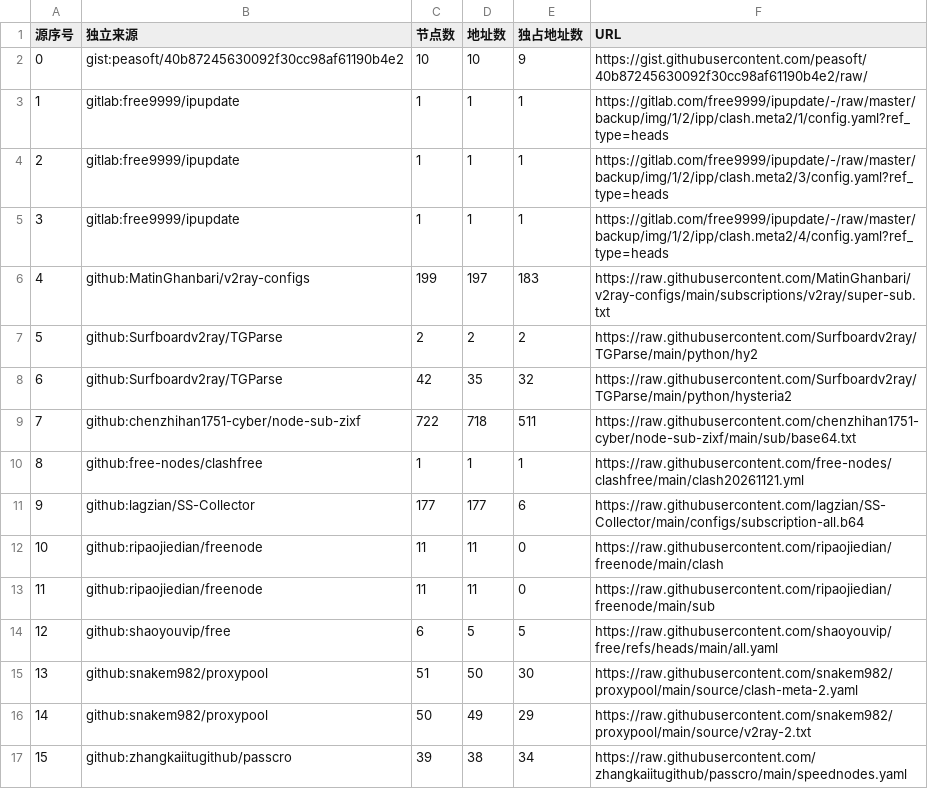
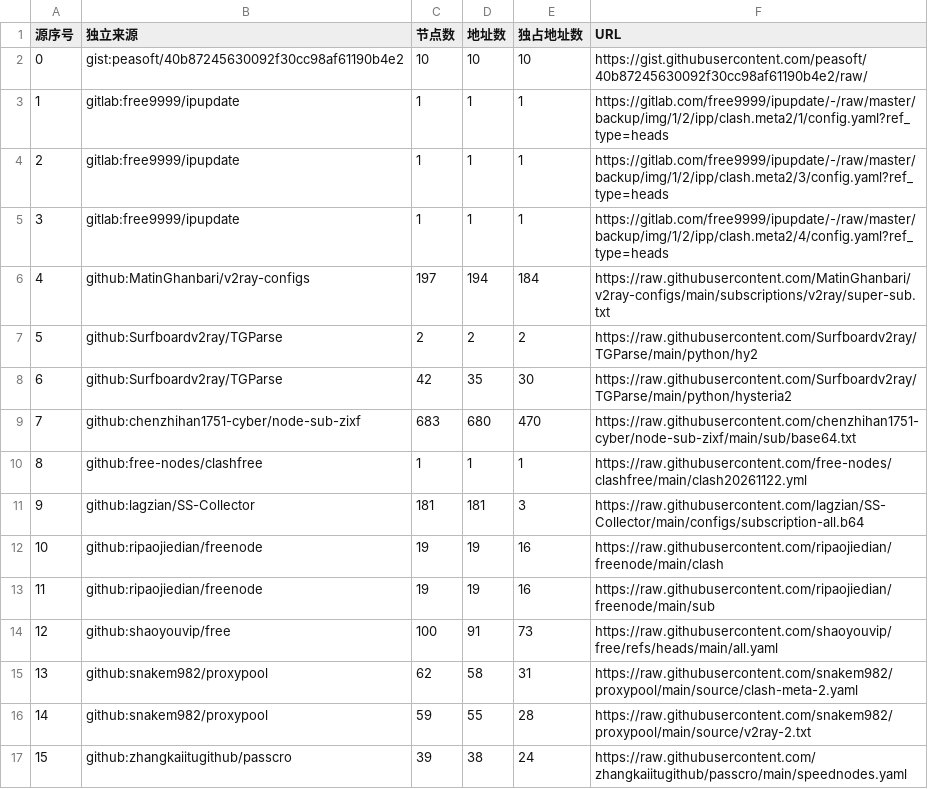
Before and after one commit to learnLi/free-nodes, a CSV file: sources.csv, drawn as a sheet.

```diff
--- a/sources.csv
+++ b/sources.csv
@@ -1,3 +1,3 @@
 源序号,独立来源,节点数,地址数,独占地址数,URL
-0,gist:peasoft/40b87245630092f30cc98af61190b4e2,10,10,9,https://gist.githubusercontent.com/peasoft/40b87245630092f30cc98af61190b4e2/raw/
+0,gist:peasoft/40b87245630092f30cc98af61190b4e2,10,10,10,https://gist.githubusercontent.com/peasoft/40b87245630092f30cc98af61190b4e2/raw/
 1,gitlab:free9999/ipupdate,1,1,1,https://gitlab.com/free9999/ipupdate/-/raw/master/backup/img/1/2/ipp/clash.meta2/1/config.yaml?ref_type=heads
@@ -5,13 +5,13 @@
 3,gitlab:free9999/ipupdate,1,1,1,https://gitlab.com/free9999/ipupdate/-/raw/master/backup/img/1/2/ipp/clash.meta2/4/config.yaml?ref_type=heads
-4,github:MatinGhanbari/v2ray-configs,199,197,183,https://raw.githubusercontent.com/MatinGhanbari/v2ray-configs/main/subscriptions/v2ray/super-sub.txt
+4,github:MatinGhanbari/v2ray-configs,197,194,184,https://raw.githubusercontent.com/MatinGhanbari/v2ray-configs/main/subscriptions/v2ray/super-sub.txt
 5,github:Surfboardv2ray/TGParse,2,2,2,https://raw.githubusercontent.com/Surfboardv2ray/TGParse/main/python/hy2
-6,github:Surfboardv2ray/TGParse,42,35,32,https://raw.githubusercontent.com/Surfboardv2ray/TGParse/main/python/hysteria2
-7,github:chenzhihan1751-cyber/node-sub-zixf,722,718,511,https://raw.githubusercontent.com/chenzhihan1751-cyber/node-sub-zixf/main/sub/base64.txt
-8,github:free-nodes/clashfree,1,1,1,https://raw.githubusercontent.com/free-nodes/clashfree/main/clash20261121.yml
-9,github:lagzian/SS-Collector,177,177,6,https://raw.githubusercontent.com/lagzian/SS-Collector/main/configs/subscription-all.b64
-10,github:ripaojiedian/freenode,11,11,0,https://raw.githubusercontent.com/ripaojiedian/freenode/main/clash
-11,github:ripaojiedian/freenode,11,11,0,https://raw.githubusercontent.com/ripaojiedian/freenode/main/sub
-12,github:shaoyouvip/free,6,5,5,https://raw.githubusercontent.com/shaoyouvip/free/refs/heads/main/all.yaml
-13,github:snakem982/proxypool,51,50,30,https://raw.githubusercontent.com/snakem982/proxypool/main/source/clash-meta-2.yaml
-14,github:snakem982/proxypool,50,49,29,https://raw.githubusercontent.com/snakem982/proxypool/main/source/v2ray-2.txt
-15,github:zhangkaiitugithub/passcro,39,38,34,https://raw.githubusercontent.com/zhangkaiitugithub/passcro/main/speednodes.yaml
+6,github:Surfboardv2ray/TGParse,42,35,30,https://raw.githubusercontent.com/Surfboardv2ray/TGParse/main/python/hysteria2
+7,github:chenzhihan1751-cyber/node-sub-zixf,683,680,470,https://raw.githubusercontent.com/chenzhihan1751-cyber/node-sub-zixf/main/sub/base64.txt
+8,github:free-nodes/clashfree,1,1,1,https://raw.githubusercontent.com/free-nodes/clashfree/main/clash20261122.yml
+9,github:lagzian/SS-Collector,181,181,3,https://raw.githubusercontent.com/lagzian/SS-Collector/main/configs/subscription-all.b64
+10,github:ripaojiedian/freenode,19,19,16,https://raw.githubusercontent.com/ripaojiedian/freenode/main/clash
+11,github:ripaojiedian/freenode,19,19,16,https://raw.githubusercontent.com/ripaojiedian/freenode/main/sub
+12,github:shaoyouvip/free,100,91,73,https://raw.githubusercontent.com/shaoyouvip/free/refs/heads/main/all.yaml
+13,github:snakem982/proxypool,62,58,31,https://raw.githubusercontent.com/snakem982/proxypool/main/source/clash-meta-2.yaml
+14,github:snakem982/proxypool,59,55,28,https://raw.githubusercontent.com/snakem982/proxypool/main/source/v2ray-2.txt
+15,github:zhangkaiitugithub/passcro,39,38,24,https://raw.githubusercontent.com/zhangkaiitugithub/passcro/main/speednodes.yaml
```
Also changed, not shown: consensus.csv, probe.csv, 52 other files.
